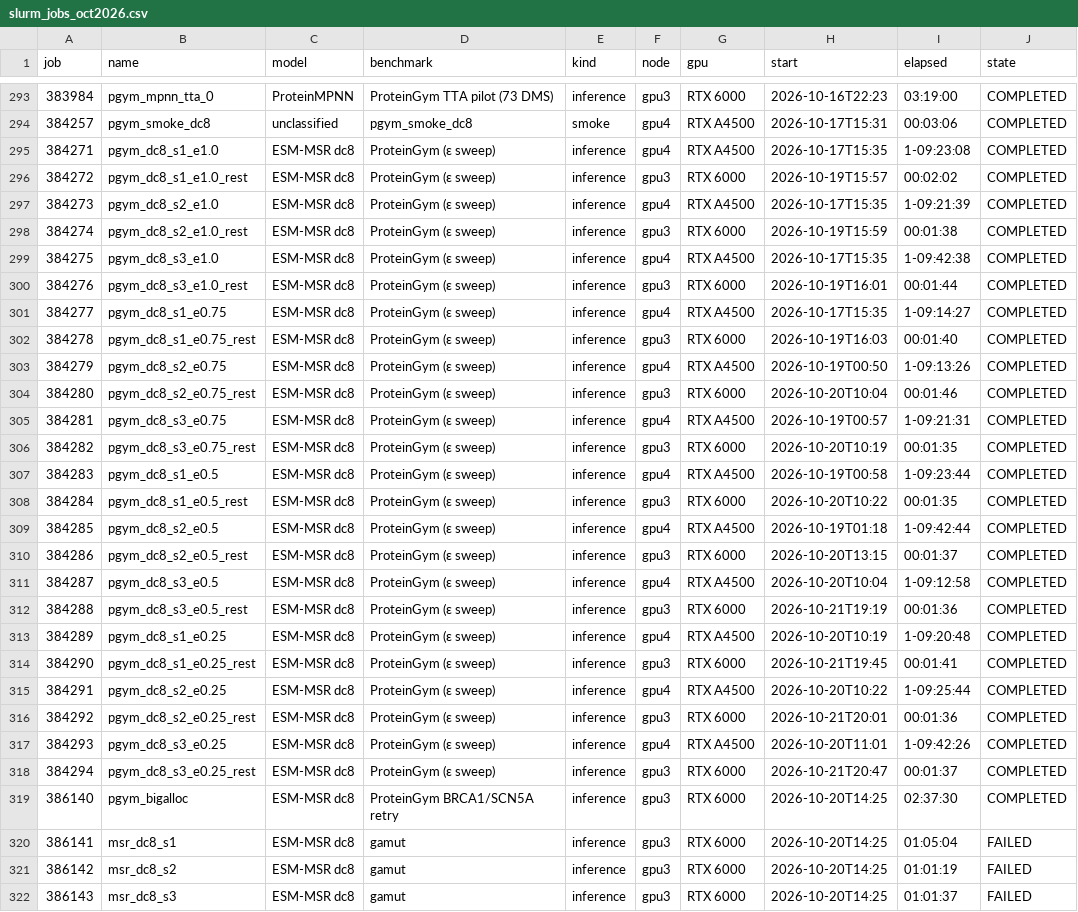
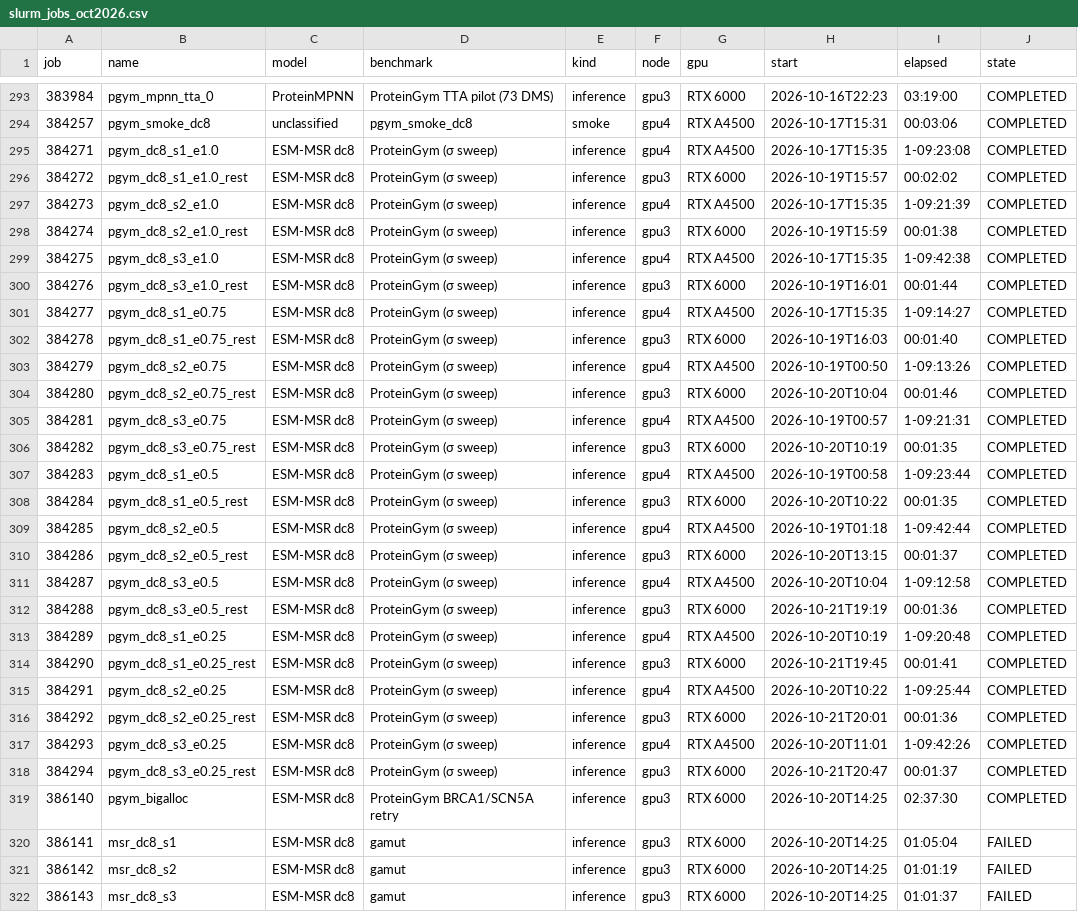
Before and after one commit to SKTeamLab/esm-msr, a CSV file: docs/benchmarks/slurm_jobs_oct2026.csv, drawn as a sheet; only a part is shown, gaps mark what is left out; the diff covers the shown part only; the diff names each change by its address in the sheet, - before the commit and + after, or states it on an @@ line.

```diff
--- a/docs/benchmarks/slurm_jobs_oct2026.csv
+++ b/docs/benchmarks/slurm_jobs_oct2026.csv
-D295:D318 (benchmark): ProteinGym (ε sweep)
+D295:D318 (benchmark): ProteinGym (σ sweep)
```
Also changed, not shown: 4 edited cells elsewhere in this file, docs/benchmarks/all_by_all_long.csv, docs/benchmarks/leak_audit_matrix.csv, 21 other files.
